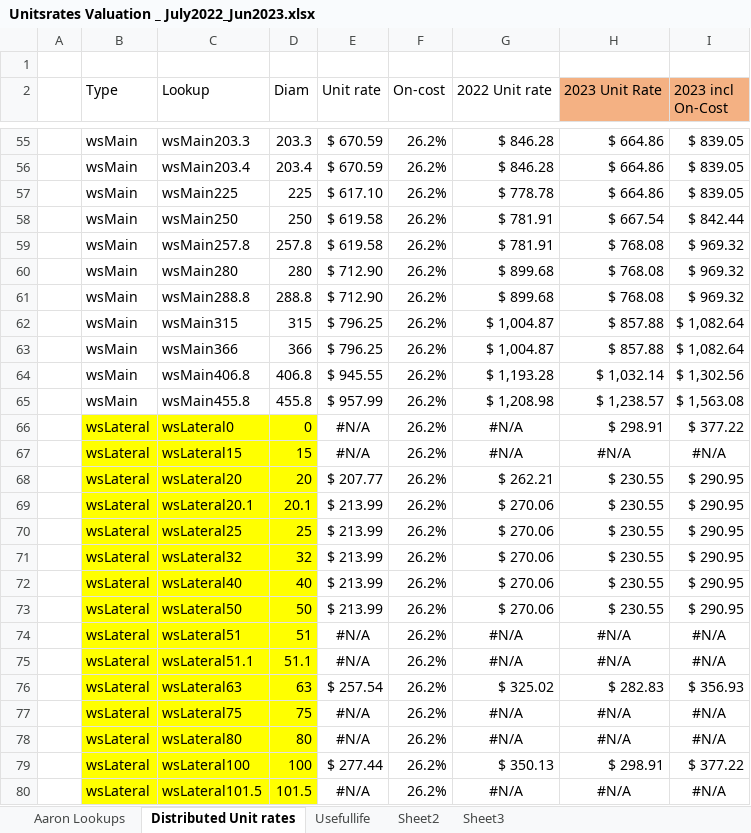
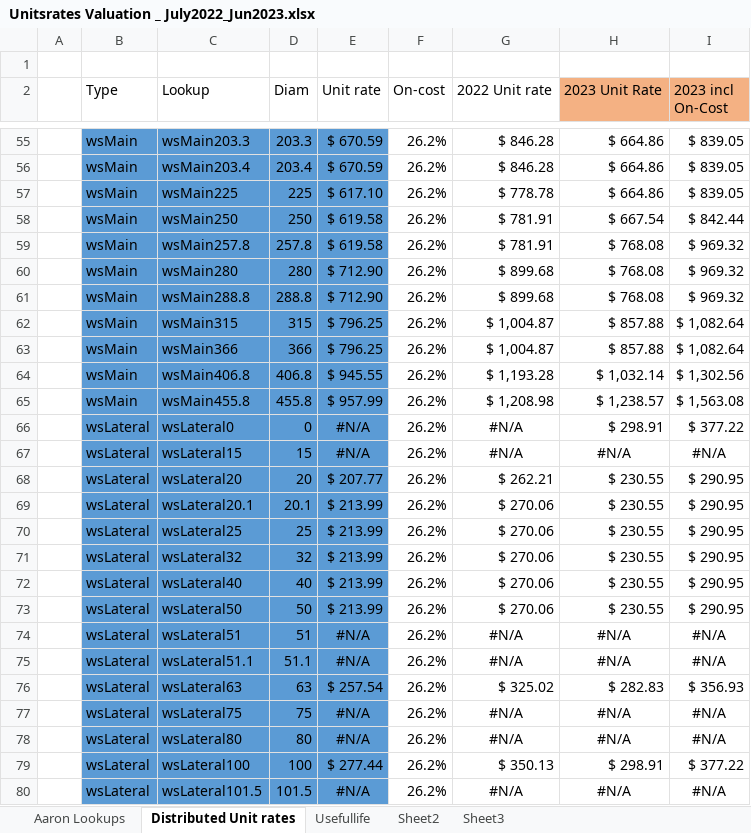
Before and after one commit to SAM-QLDC/qldc-pi-ia-iam-prod, an Excel workbook: _notes/unit_rates/Unitsrates Valuation _ July2022_Jun2023.xlsx, sheet Distributed Unit rates, drawn as a sheet; only a part is shown, gaps mark what is left out; values as stored, in another font and other column widths than the file's, no borders; the diff covers the shown part only; the diff names each change by its address in the sheet, - before the commit and + after, or states it on an @@ line.

```diff
--- a/_notes/unit_rates/Unitsrates Valuation _ July2022_Jun2023.xlsx (sheet Distributed Unit rates)
+++ b/_notes/unit_rates/Unitsrates Valuation _ July2022_Jun2023.xlsx (sheet Distributed Unit rates)
-B55:E65 fill: none
+B55:E65 fill: #5B9BD5
-B66:D80 fill: #FFFF00
+B66:D80 fill: #5B9BD5
-E66:E80 fill: none
+E66:E80 fill: #5B9BD5
```
Also changed, not shown: cell formats elsewhere in this sheet, sheet Usefullife, 2 other files.
